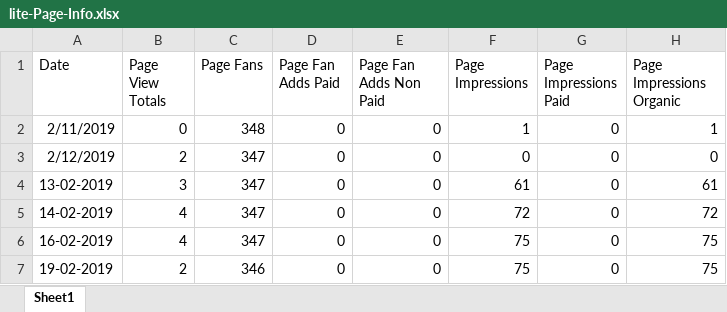
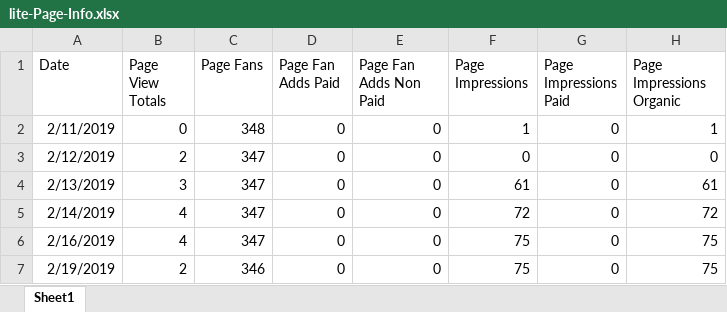
Before and after one commit to gioandreou/thesis-auth, an Excel workbook: excels/lite/lite-Page-Info.xlsx, sheet Sheet1, drawn as a sheet; values as stored, in another font and other column widths than the file's, no borders; the diff names each change by its address in the sheet, - before the commit and + after, or states it on an @@ line.

```diff
--- a/excels/lite/lite-Page-Info.xlsx (sheet Sheet1)
+++ b/excels/lite/lite-Page-Info.xlsx (sheet Sheet1)
-A4 (Date): 13-02-2019
+A4 (Date): 2/13/2019
-A5 (Date): 14-02-2019
+A5 (Date): 2/14/2019
-A6 (Date): 16-02-2019
+A6 (Date): 2/16/2019
-A7 (Date): 19-02-2019
+A7 (Date): 2/19/2019
```
Also changed, not shown: 3 other files.
